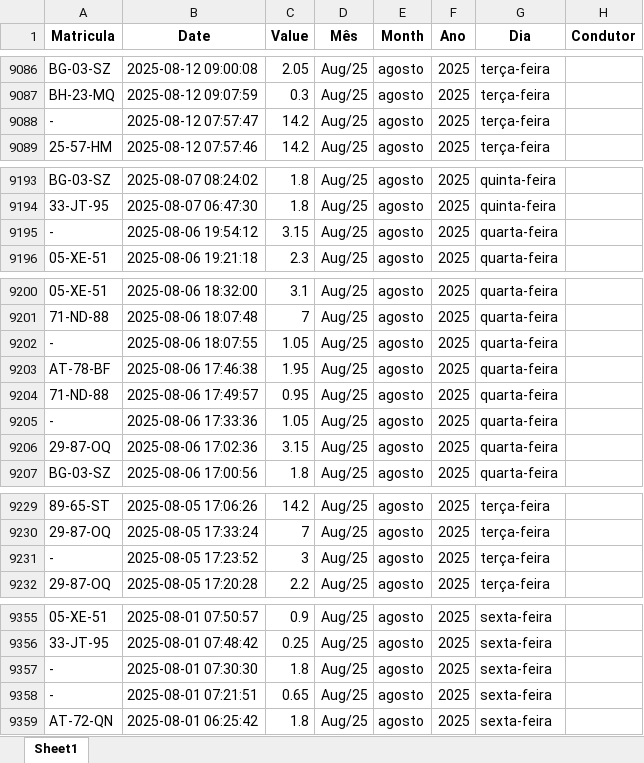
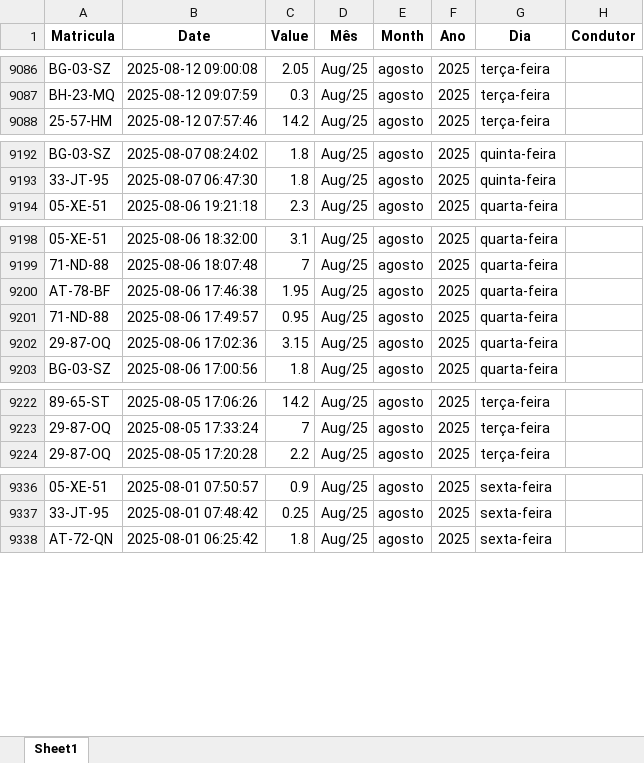
Before and after one commit to paulom40/PFonseca.py, an Excel workbook: ViaVerde_streamlit.xlsx, sheet Sheet1, drawn as a sheet; only a part is shown, gaps mark what is left out; values as stored, in another font and other column widths than the file's, no borders; the diff covers the shown part only; the diff names each change by its address in the sheet, - before the commit and + after, or states it on an @@ line.

```diff
--- a/ViaVerde_streamlit.xlsx (sheet Sheet1)
+++ b/ViaVerde_streamlit.xlsx (sheet Sheet1)
-row 9088: - | 2025-08-12 07:57:47 | 14.2 | Aug/25 | agosto | 2025 | terça-feira
-row 9195: - | 2025-08-06 19:54:12 | 3.15 | Aug/25 | agosto | 2025 | quarta-feira
-row 9202: - | 2025-08-06 18:07:55 | 1.05 | Aug/25 | agosto | 2025 | quarta-feira
-row 9205: - | 2025-08-06 17:33:36 | 1.05 | Aug/25 | agosto | 2025 | quarta-feira
-row 9231: - | 2025-08-05 17:23:52 | 3 | Aug/25 | agosto | 2025 | terça-feira
-row 9357: - | 2025-08-01 07:30:30 | 1.8 | Aug/25 | agosto | 2025 | sexta-feira
-row 9358: - | 2025-08-01 07:21:51 | 0.65 | Aug/25 | agosto | 2025 | sexta-feira
```
Also changed, not shown: 14 removed rows elsewhere in this sheet, formulas that keep their value.
